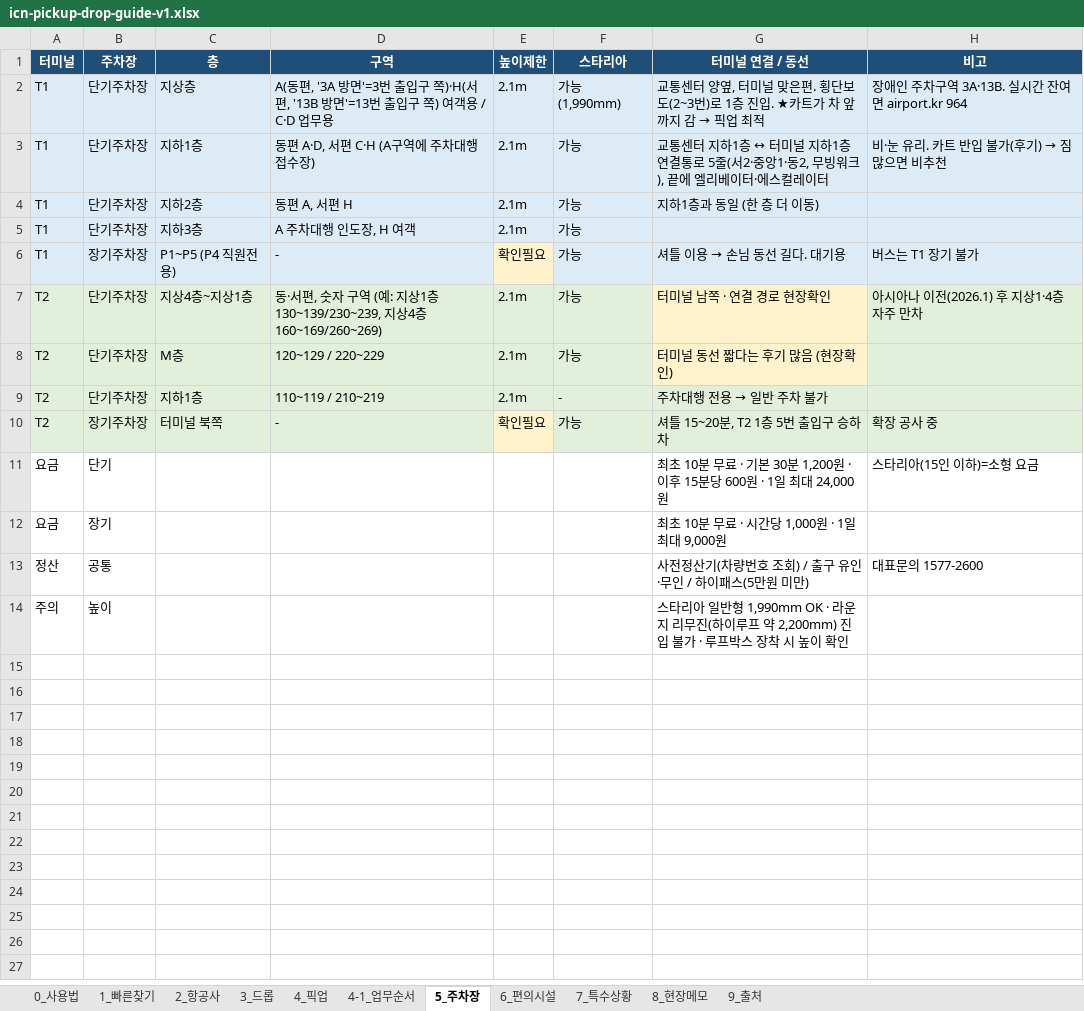
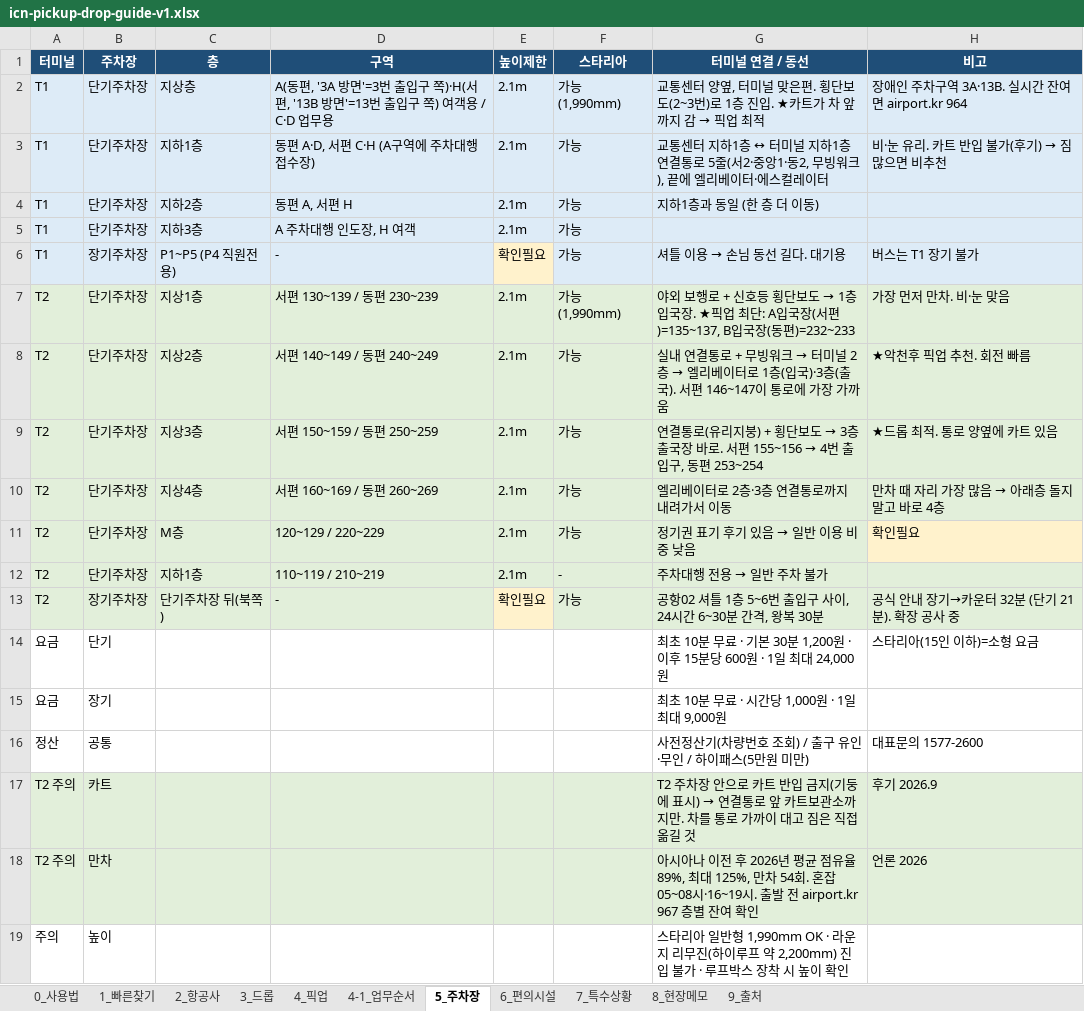
Before and after one commit to kotaehyeon/icn-guide, an Excel workbook: icn-pickup-drop-guide-v1.xlsx, sheet 5_주차장, drawn as a sheet; values as stored, in another font and other column widths than the file's, no borders; addresses are those after the commit; the diff names each change by its address in the sheet, - before the commit and + after, or states it on an @@ line.

```diff
--- a/icn-pickup-drop-guide-v1.xlsx (sheet 5_주차장)
+++ b/icn-pickup-drop-guide-v1.xlsx (sheet 5_주차장)
+row 7: T2 | 단기주차장 | 지상1층 | 서편 130~139 / 동편 230~239 | 2.1m | 가능 (1,990mm) | 야외 보행로 + 신호등 횡단보도 → 1층 입국장. ★픽업 최단: A입국장(서편)=135~137, B입국장(동편)=232~233 | 가장 먼저 만차. 비·눈 맞음
+row 8: T2 | 단기주차장 | 지상2층 | 서편 140~149 / 동편 240~249 | 2.1m | 가능 | 실내 연결통로 + 무빙워크 → 터미널 2층 → 엘리베이터로 1층(입국)·3층(출국). 서편 146~147이 통로에 가장 가까움 | ★악천후 픽업 추천. 회전 빠름
+row 9: T2 | 단기주차장 | 지상3층 | 서편 150~159 / 동편 250~259 | 2.1m | 가능 | 연결통로(유리지붕) + 횡단보도 → 3층 출국장 바로. 서편 155~156 → 4번 출입구, 동편 253~254 | ★드롭 최적. 통로 양옆에 카트 있음
-C10 (층): 지상4층~지상1층
+C10 (층): 지상4층
-D10 (구역): 동·서편, 숫자 구역 (예: 지상1층 130~139/230~239, 지상4층 160~169/260~269)
+D10 (구역): 서편 160~169 / 동편 260~269
-G10 (터미널 연결 / 동선): 터미널 남쪽 · 연결 경로 현장확인
+G10 (터미널 연결 / 동선): 엘리베이터로 2층·3층 연결통로까지 내려가서 이동
-G10:G11 fill: #FFF2CC
+G10:G11 fill: #E2EFDA
@@ H10 (비고): 아시아나 이전(2026.1) 후 지상1·4층 자주 만차 → 만차 때 자리 가장 많음 → 아래층 돌지 말고 바로 4층 @@
@@ G11 (터미널 연결 / 동선): 터미널 동선 짧다는 후기 많음 (현장확인) → 정기권 표기 후기 있음 → 일반 이용 비중 낮음 @@
-H11 (비고): (empty)
+H11 (비고): 확인필요
-H11 fill: #E2EFDA
+H11 fill: #FFF2CC
-C13 (층): 터미널 북쪽
+C13 (층): 단기주차장 뒤(북쪽)
-G13 (터미널 연결 / 동선): 셔틀 15~20분, T2 1층 5번 출입구 승하차
+G13 (터미널 연결 / 동선): 공항02 셔틀 1층 5~6번 출입구 사이, 24시간 6~30분 간격, 왕복 30분
-H13 (비고): 확장 공사 중
+H13 (비고): 공식 안내 장기→카운터 32분 (단기 21분). 확장 공사 중
+row 17: T2 주의 | 카트 |  |  |  |  | T2 주차장 안으로 카트 반입 금지(기둥에 표시) → 연결통로 앞 카트보관소까지만. 차를 통로 가까이 대고 짐은 직접 옮길 것 | 후기 2026.9
+row 18: T2 주의 | 만차 |  |  |  |  | 아시아나 이전 후 2026년 평균 점유율 89%, 최대 125%, 만차 54회. 혼잡 05~08시·16~19시. 출발 전 airport.kr 967 층별 잔여 확인 | 언론 2026
```
Also changed, not shown: sheet 3_드롭, sheet 4_픽업, sheet 2_항공사, sheet 0_사용법, sheet 7_특수상황, 1 other file.
